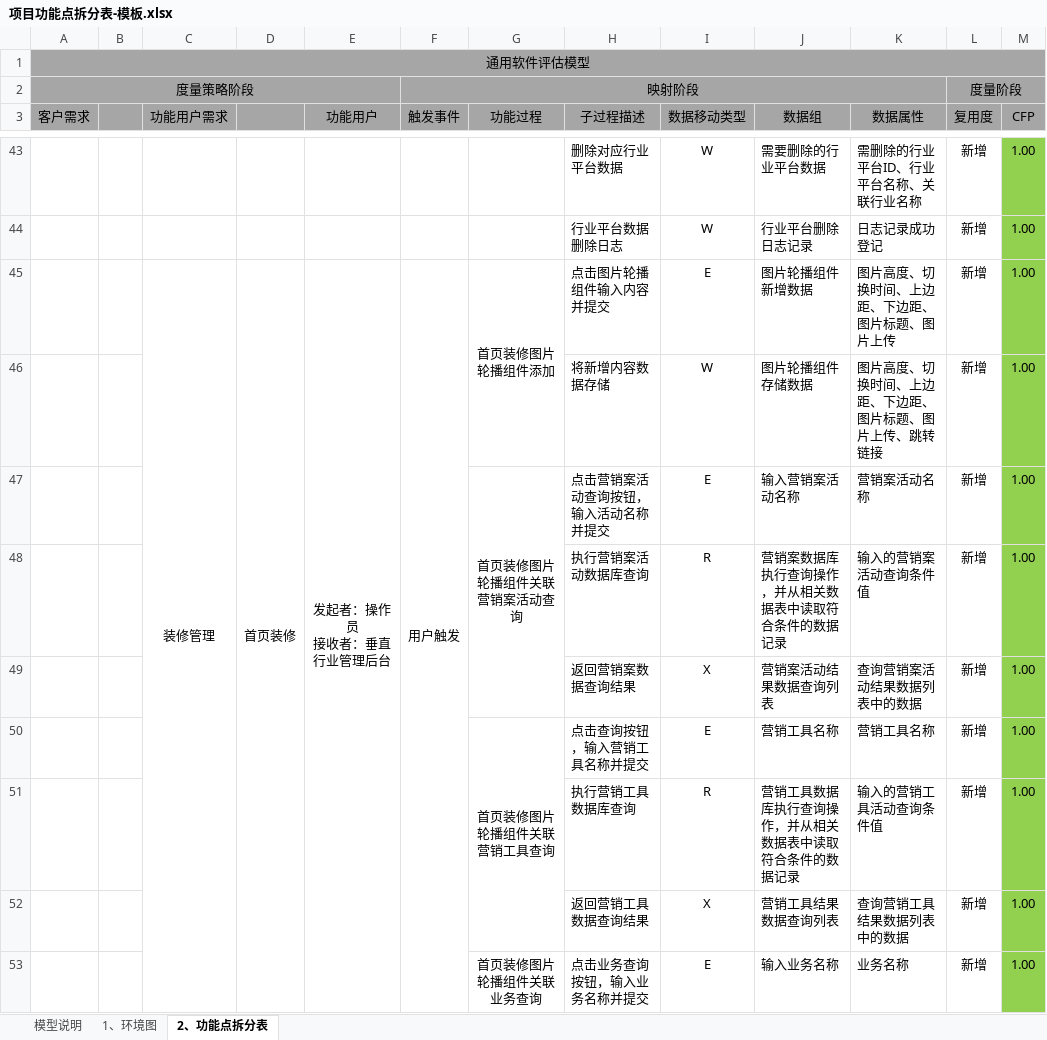
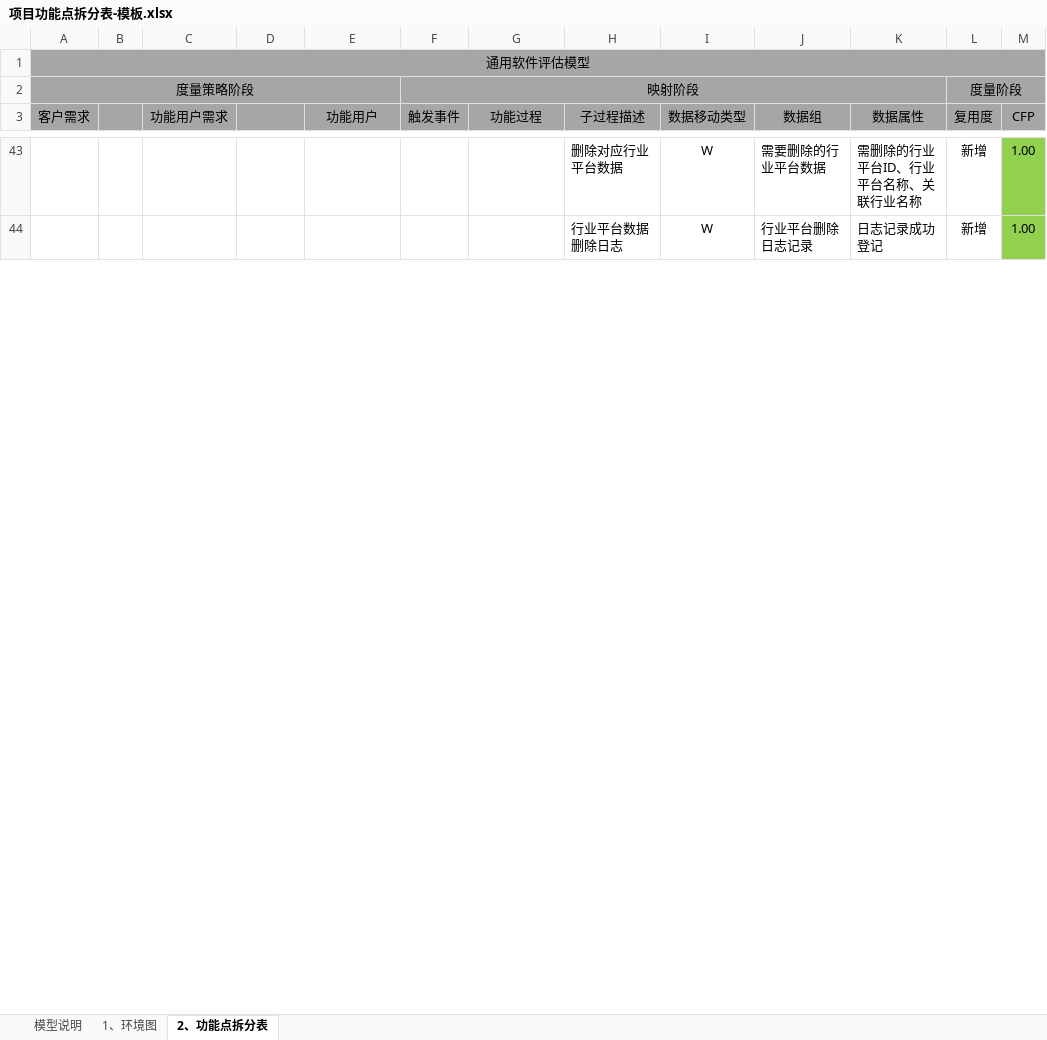
Before and after one commit to mlt-hub/AI-Gen-Reimbursement-Docs, an Excel workbook: data/templates/项目功能点拆分表-模板.xlsx, sheet 2、功能点拆分表, drawn as a sheet; only a part is shown, gaps mark what is left out; values as stored, in another font and other column widths than the file's, no borders; conditional formats not drawn; ↵ is a line break in a cell; the diff covers the shown part only; the diff names each change by its address in the sheet, - before the commit and + after, or states it on an @@ line.

```diff
--- a/data/templates/项目功能点拆分表-模板.xlsx (sheet 2、功能点拆分表)
+++ b/data/templates/项目功能点拆分表-模板.xlsx (sheet 2、功能点拆分表)
-row 45:  |  | 装修管理 | 首页装修 | 发起者：操作员 ↵ 接收者：垂直行业管理后台 | 用户触发 | 首页装修图片轮播组件添加 | 点击图片轮播组件输入内容并提交 | E | 图片轮播组件新增数据 | 图片高度、切换时间、上边距、下边距、图片标题、图片上传 | 新增 | 1.00
-row 46:  |  |  |  |  |  |  | 将新增内容数据存储 | W | 图片轮播组件存储数据 | 图片高度、切换时间、上边距、下边距、图片标题、图片上传、跳转链接 | 新增 | 1.00
-row 47:  |  |  |  |  |  | 首页装修图片轮播组件关联营销案活动查询 | 点击营销案活动查询按钮，输入活动名称并提交 | E | 输入营销案活动名称 | 营销案活动名称 | 新增 | 1.00
-row 48:  |  |  |  |  |  |  | 执行营销案活动数据库查询 | R | 营销案数据库执行查询操作，并从相关数据表中读取符合条件的数据记录 | 输入的营销案活动查询条件值 | 新增 | 1.00
-row 49:  |  |  |  |  |  |  | 返回营销案数据查询结果 | X | 营销案活动结果数据查询列表 | 查询营销案活动结果数据列表中的数据 | 新增 | 1.00
-row 50:  |  |  |  |  |  | 首页装修图片轮播组件关联营销工具查询 | 点击查询按钮，输入营销工具名称并提交 | E | 营销工具名称 | 营销工具名称 | 新增 | 1.00
-row 51:  |  |  |  |  |  |  | 执行营销工具数据库查询 | R | 营销工具数据库执行查询操作，并从相关数据表中读取符合条件的数据记录 | 输入的营销工具活动查询条件值 | 新增 | 1.00
-row 52:  |  |  |  |  |  |  | 返回营销工具数据查询结果 | X | 营销工具结果数据查询列表 | 查询营销工具结果数据列表中的数据 | 新增 | 1.00
-row 53:  |  |  |  |  |  | 首页装修图片轮播组件关联业务查询 | 点击业务查询按钮，输入业务名称并提交 | E | 输入业务名称 | 业务名称 | 新增 | 1.00
```
Also changed, not shown: 133 removed rows elsewhere in this sheet, formulas that keep their value, data/templates/FPA工作量评估-模板.xlsx, 18 other files.
